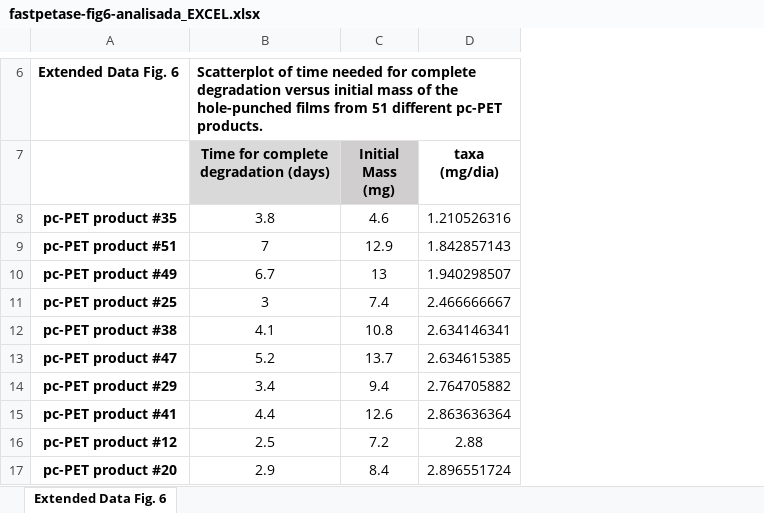
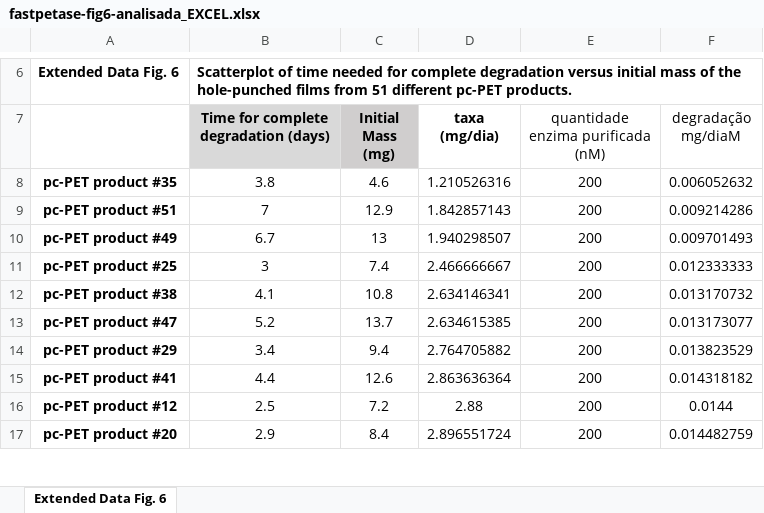
Before and after one commit to MicaelMBaruch/drylab_unila_repository, an Excel workbook: kinectic-modeling/data/fastpetase-fig6-analisada_EXCEL.xlsx, sheet Extended Data Fig. 6, drawn as a sheet; only a part is shown, gaps mark what is left out; values as stored, in another font and other column widths than the file's, no borders; the diff names each change by its address in the sheet, - before the commit and + after, or states it on an @@ line.

```diff
--- a/kinectic-modeling/data/fastpetase-fig6-analisada_EXCEL.xlsx (sheet Extended Data Fig. 6)
+++ b/kinectic-modeling/data/fastpetase-fig6-analisada_EXCEL.xlsx (sheet Extended Data Fig. 6)
+column E, rows 7-17: quantidade enzima purificada (nM) | 200 | 200 | 200 | 200 | 200 | 200 | 200 | 200 | 200 | 200
+column F (degradação mg/diaM), rows 8-17: 0.006052632 | 0.009214286 | 0.009701493 | 0.012333333 | 0.013170732 | 0.013173077 | 0.013823529 | 0.014318182 | 0.0144 | 0.014482759
```
Also changed, not shown: 4 other files.
